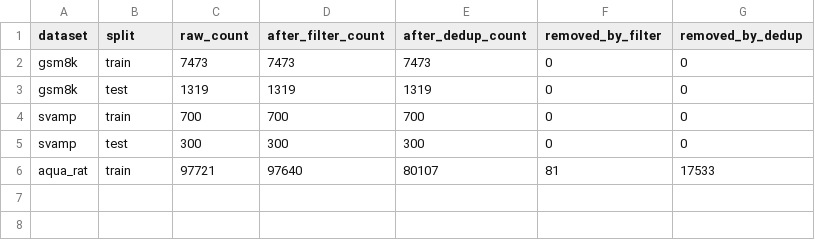
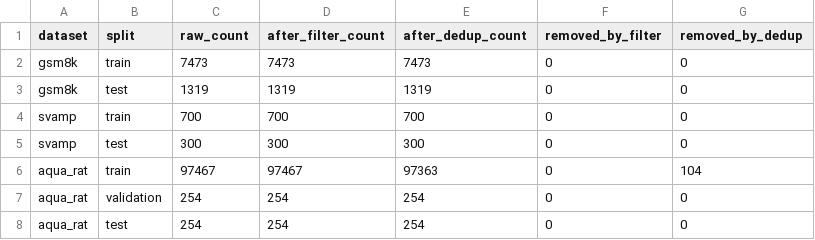
Before and after one commit to Sendo-hub/LLM-Project-Datasets, a CSV file: outputs/stats/cleaning_stats.csv, drawn as a sheet; removed rows and columns are numbered as before the commit, all else as after; the diff names each change by its address in the sheet, - before the commit and + after, or states it on an @@ line.

Commit message:
Update dataset statistics and report summaries for aqua_rat dataset
- Revised cleaning_stats.csv to reflect accurate counts for aqua_rat across train, validation, and test splits.
- Updated dataset_stats.csv to correct statistics for aqua_rat, changing the data type to "multiple_choice" and adjusting counts accordingly.
- Modified report_summary_table.csv to align with the new statistics and data type for aqua_rat.
- Adjusted split_strategy.csv to clarify the dataset split strategy for aqua_rat, specifying the use of official splits without expansion.

```diff
--- a/outputs/stats/cleaning_stats.csv
+++ b/outputs/stats/cleaning_stats.csv
-row 6: aqua_rat | train | 97721 | 97640 | 80107 | 81 | 17533
+row 6: aqua_rat | train | 97467 | 97467 | 97363 | 0 | 104
+row 7: aqua_rat | validation | 254 | 254 | 254 | 0 | 0
+row 8: aqua_rat | test | 254 | 254 | 254 | 0 | 0
```
Also changed, not shown: outputs/stats/dataset_stats.csv, outputs/stats/report_summary_table.csv, 11 other files.
